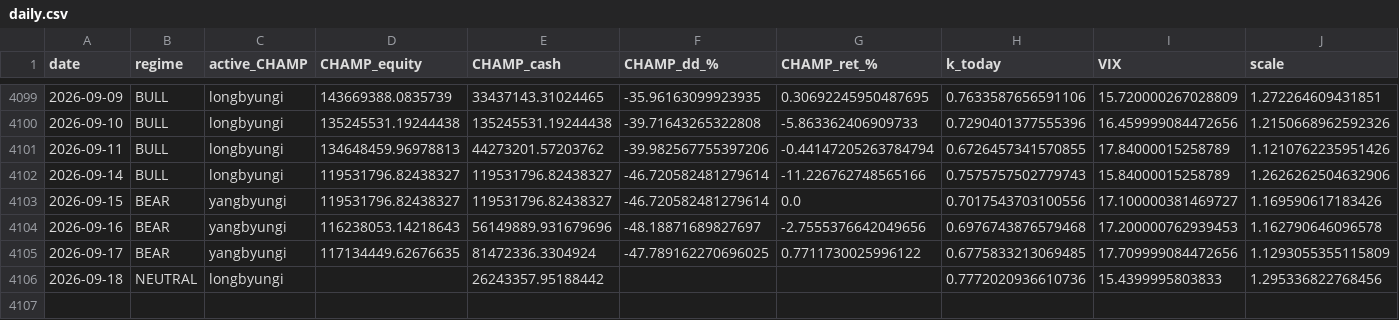
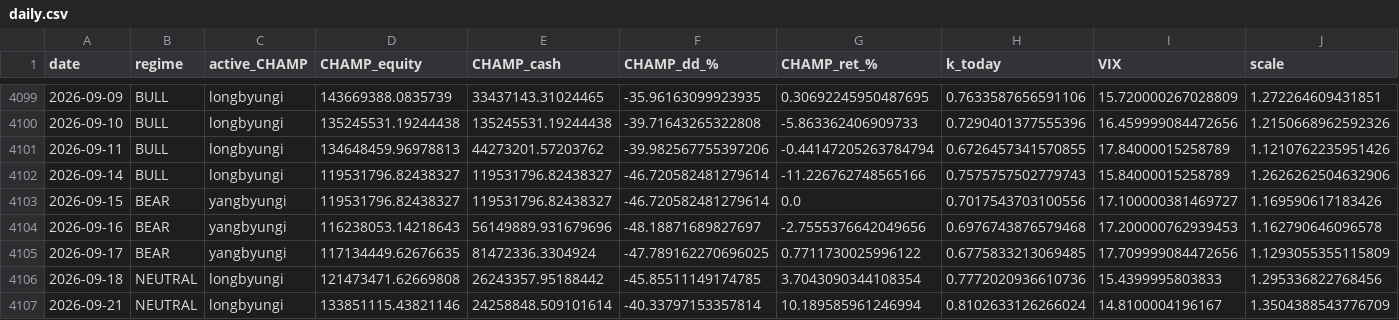
Before and after one commit to sunghakg/bube-v1-dashboard, a CSV file: data/champ_nomargin/daily.csv, drawn as a sheet; only a part is shown, gaps mark what is left out.

```diff
--- a/data/champ_nomargin/daily.csv
+++ b/data/champ_nomargin/daily.csv
@@ -4105,2 +4105,3 @@ date,regime,active_CHAMP,CHAMP_equity,CHAMP_cash,CHAMP_dd_%,CHAMP_ret_%,k_today,
 2026-09-17,BEAR,yangbyungi,117134449.62676635,81472336.3304924,-47.789162270696025,0.7711730025996122,0.6775833213069485,17.709999084472656,1.1293055355115809
-2026-09-18,NEUTRAL,longbyungi,,26243357.95188442,,,0.7772020936610736,15.4399995803833,1.295336822768456
+2026-09-18,NEUTRAL,longbyungi,121473471.62669808,26243357.95188442,-45.85511149174785,3.7043090344108354,0.7772020936610736,15.4399995803833,1.295336822768456
+2026-09-21,NEUTRAL,longbyungi,133851115.43821146,24258848.509101614,-40.33797153357814,10.189585961246994,0.8102633126266024,14.8100004196167,1.3504388543776709
```
Also changed, not shown: data/champ_nomargin/summary_wide.csv, data/champ_nomargin/trades_champ.csv, 12 other files.
